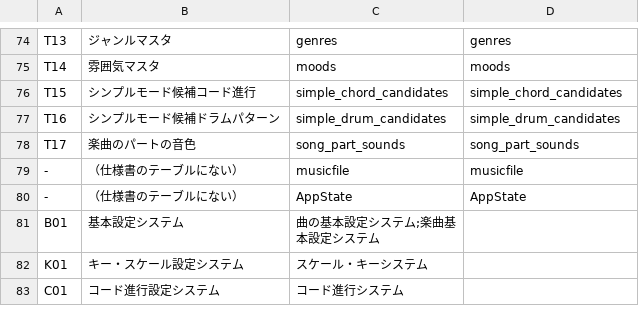
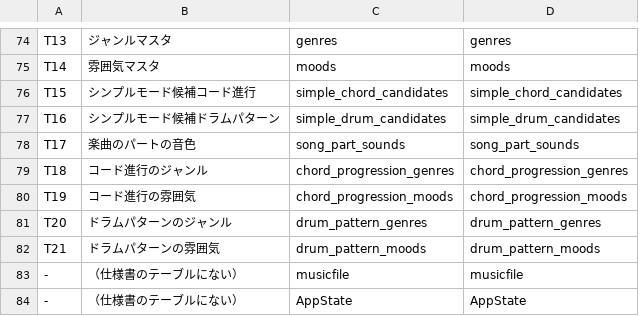
Before and after one commit to Nay0631/Toniq, a TSV file: docs/基本設計書/tools/gantt_names.tsv, drawn as a sheet; only a part is shown, gaps mark what is left out; the shorter side is filled out with more unchanged rows.

Commit message:
docs: ER図のタグを関連エンティティに分けて凡例を足し、付録C を自動で更新する決まりにする
- 仕様書 12.2 の「テーブルどうしの関係」の箇条書きを削除し、図の下は記法の説明だけを書く決まりにした
- ER図に T18 コード進行のジャンル・T19 コード進行の雰囲気・T20 ドラムパターンのジャンル・T21 ドラムパターンの雰囲気を追加し、T01・T02 の属性からジャンル[]・雰囲気[] を外した。配置を整え、右下に実体の凡例を追加
- 仕様書 12.1 に T18〜T21（件数は実データの数）、13.1 の主キーの説明に T18〜T21 を追加し、gantt_names.tsv に英名を追加
- er_layout.mjs：箱の左右の縁から出る線が近すぎるときは等間隔に並べ直し、縁が低ければ箱を下へ伸ばすようにした
- 仕様書・図の中身を直したら、その作業の中で付録C に1行足す決まりにした（作成手順・CLAUDE.md・update-diagrams・build-design-doc）。preflight.py に足し忘れの確認を追加
- 今回の変更の行を付録C に追加

```diff
--- a/docs/基本設計書/tools/gantt_names.tsv
+++ b/docs/基本設計書/tools/gantt_names.tsv
@@ -78,2 +78,6 @@ T16	シンプルモード候補ドラムパターン	simple_drum_candidates	simp
 T17	楽曲のパートの音色	song_part_sounds	song_part_sounds
+T18	コード進行のジャンル	chord_progression_genres	chord_progression_genres
+T19	コード進行の雰囲気	chord_progression_moods	chord_progression_moods
+T20	ドラムパターンのジャンル	drum_pattern_genres	drum_pattern_genres
+T21	ドラムパターンの雰囲気	drum_pattern_moods	drum_pattern_moods
 -	（仕様書のテーブルにない）	musicfile	musicfile
```
Also changed, not shown: 12 other files.
